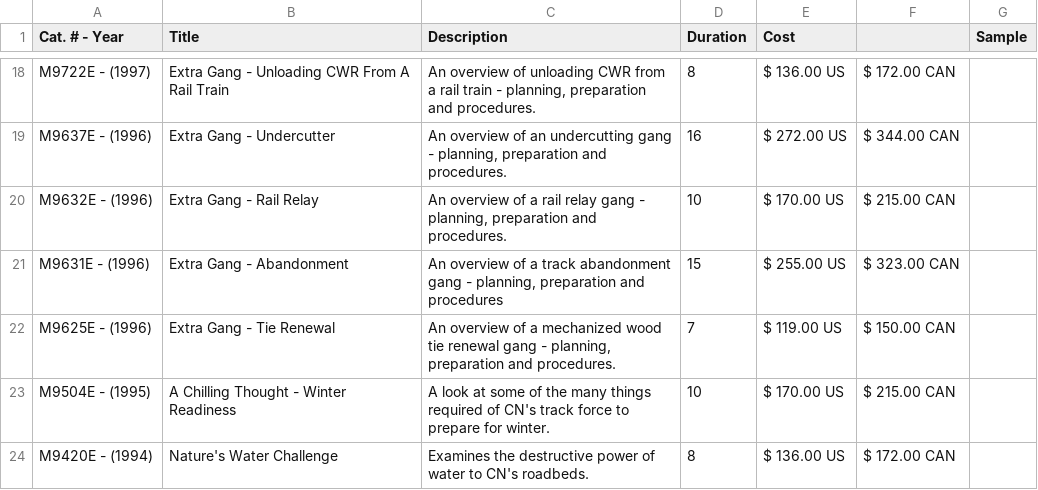
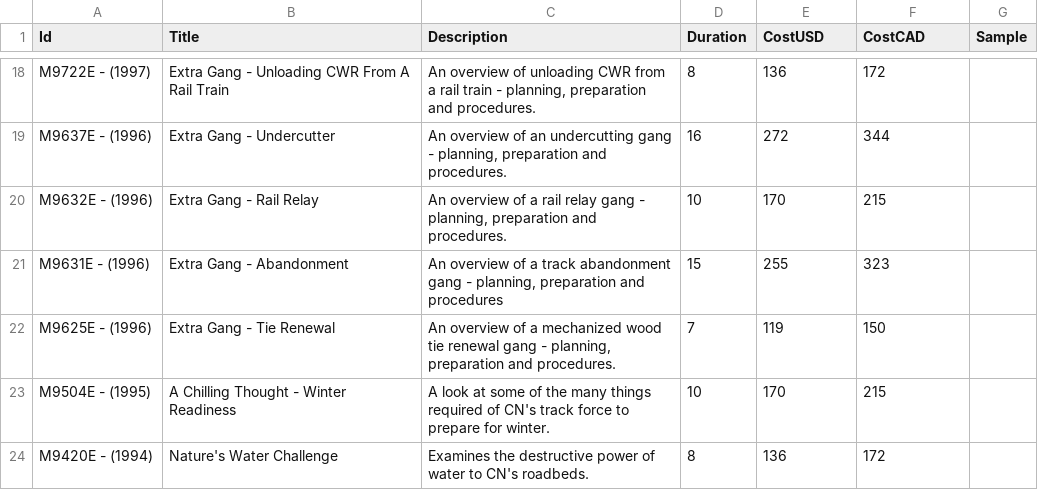
Before and after one commit to nmartinet/visualarity, a CSV file: _data/catalogue_awareness.csv, drawn as a sheet; only a part is shown, gaps mark what is left out; the diff covers the shown part only; the diff names each change by its address in the sheet, - before the commit and + after, or states it on an @@ line.

```diff
--- a/_data/catalogue_awareness.csv
+++ b/_data/catalogue_awareness.csv
-A1: Cat. # - Year
+A1: Id
-E1: Cost
+E1: CostUSD
-F1: (empty)
+F1: CostCAD
-E18 (CostUSD): $ 136.00 US
+E18 (CostUSD): 136
-F18 (CostCAD): $ 172.00 CAN
+F18 (CostCAD): 172
-E19 (CostUSD): $ 272.00 US
+E19 (CostUSD): 272
-F19 (CostCAD): $ 344.00 CAN
+F19 (CostCAD): 344
-E20 (CostUSD): $ 170.00 US
+E20 (CostUSD): 170
-F20 (CostCAD): $ 215.00 CAN
+F20 (CostCAD): 215
-E21 (CostUSD): $ 255.00 US
+E21 (CostUSD): 255
-F21 (CostCAD): $ 323.00 CAN
+F21 (CostCAD): 323
-E22 (CostUSD): $ 119.00 US
+E22 (CostUSD): 119
-F22 (CostCAD): $ 150.00 CAN
+F22 (CostCAD): 150
-E23 (CostUSD): $ 170.00 US
+E23 (CostUSD): 170
-F23 (CostCAD): $ 215.00 CAN
+F23 (CostCAD): 215
-E24 (CostUSD): $ 136.00 US
+E24 (CostUSD): 136
-F24 (CostCAD): $ 172.00 CAN
+F24 (CostCAD): 172
```
Also changed, not shown: 32 edited cells elsewhere in this file, 13 other files.
